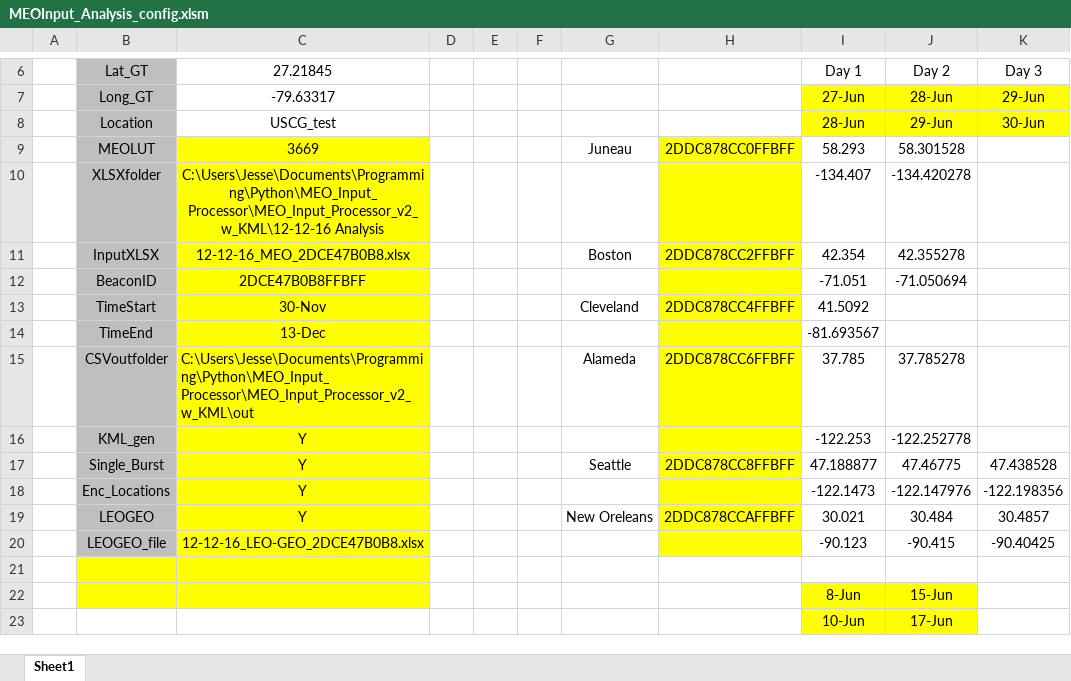
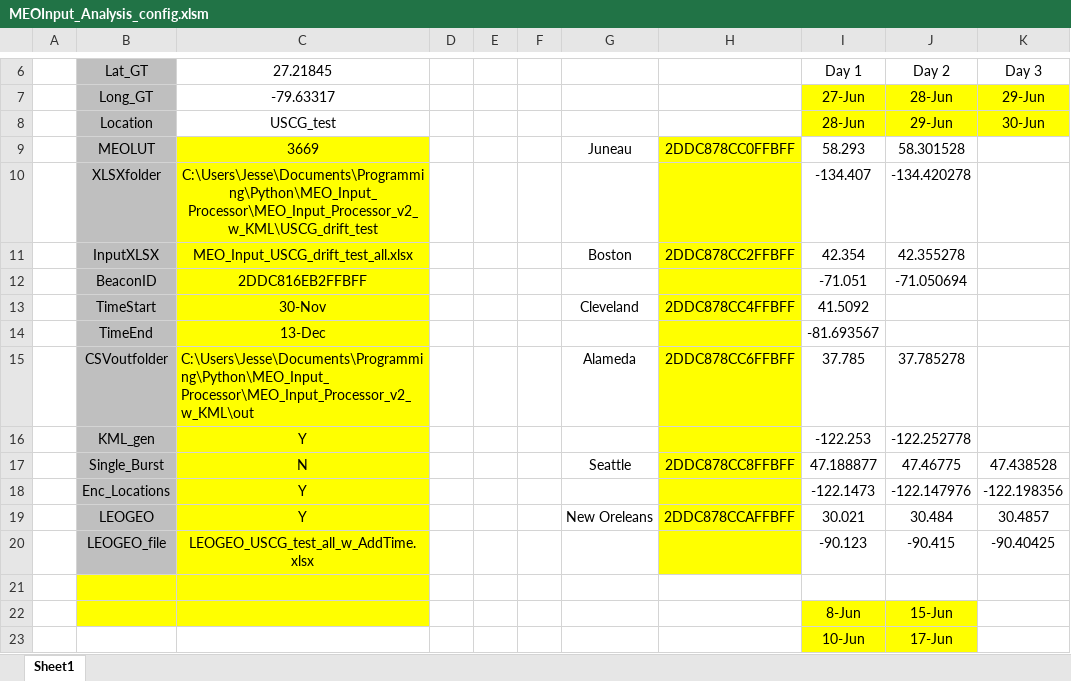
Before and after one commit to jrreich/MEO_Input_Processor_v1, an Excel workbook: MEOInput_Analysis_config.xlsm, sheet Sheet1, drawn as a sheet; only a part is shown, gaps mark what is left out; values as stored, in another font and other column widths than the file's, no borders; charts and pictures not drawn; the diff names each change by its address in the sheet, - before the commit and + after, or states it on an @@ line.

```diff
--- a/MEOInput_Analysis_config.xlsm (sheet Sheet1)
+++ b/MEOInput_Analysis_config.xlsm (sheet Sheet1)
-C10 (27.21845): C:\Users\Jesse\Documents\Programming\Python\MEO_Input_Processor\MEO_Input_Processor_v2_w_KML\12-12-16 Analysis
+C10 (27.21845): C:\Users\Jesse\Documents\Programming\Python\MEO_Input_Processor\MEO_Input_Processor_v2_w_KML\USCG_drift_test
-C11 (27.21845): 12-12-16_MEO_2DCE47B0B8.xlsx
+C11 (27.21845): MEO_Input_USCG_drift_test_all.xlsx
-C12 (27.21845): 2DCE47B0B8FFBFF
+C12 (27.21845): 2DDC816EB2FFBFF
-C17 (27.21845): Y
+C17 (27.21845): N
-C20 (27.21845): 12-12-16_LEO-GEO_2DCE47B0B8.xlsx
+C20 (27.21845): LEOGEO_USCG_test_all_w_AddTime.xlsx
```
Also changed, not shown: 4 other files.
